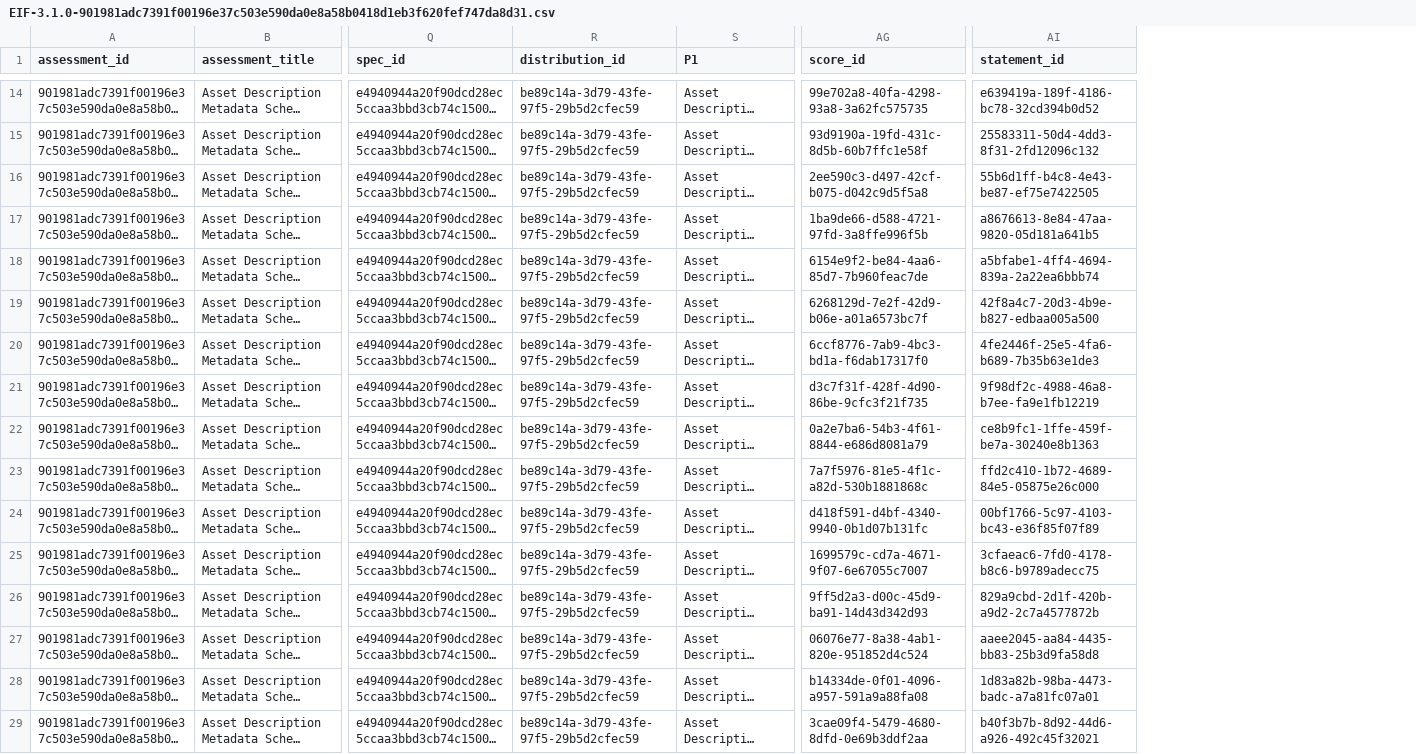
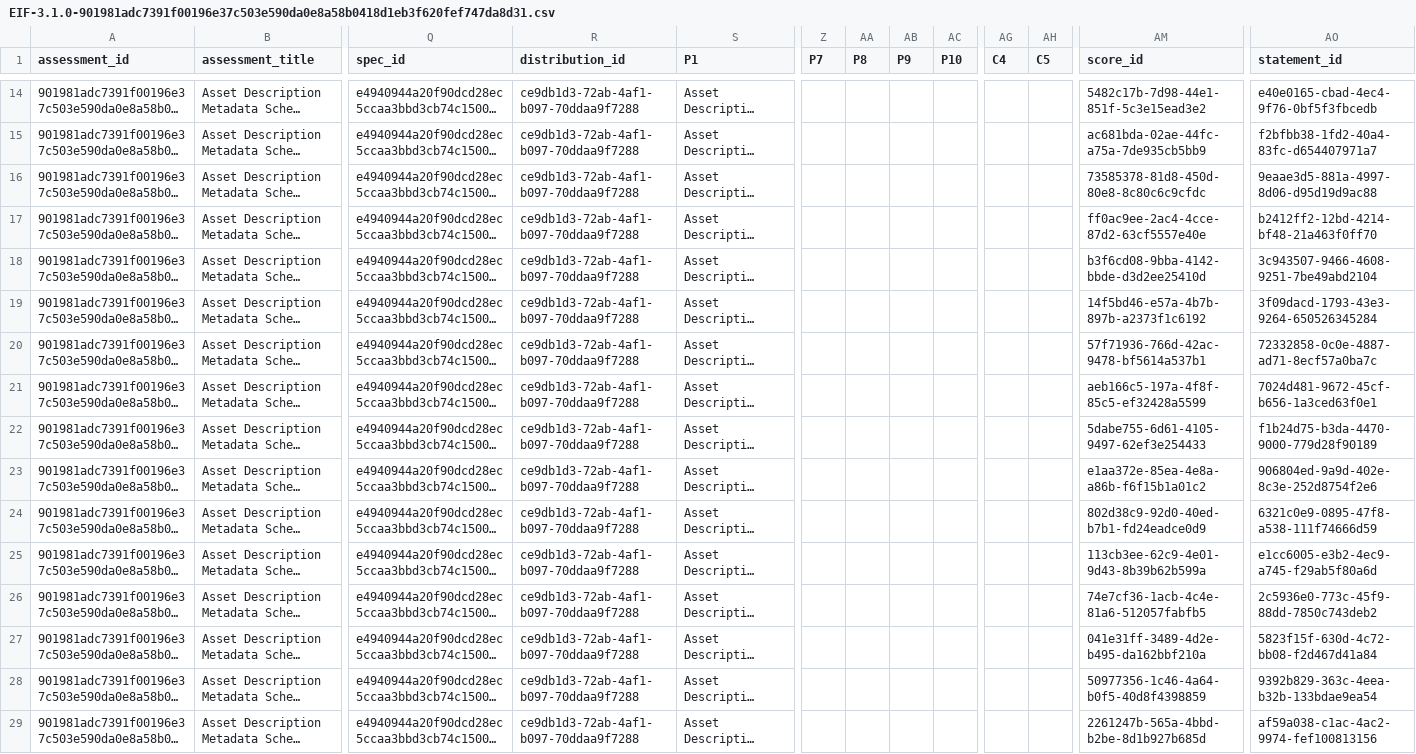
Before and after one commit to paulakeen/CAMSS-Ontology, a CSV file: kg/out/csv/EIF-3.1.0-901981adc7391f00196e37c503e590da0e8a58b0418d1eb3f620fef747da8d31.csv, drawn as a sheet; only a part is shown, gaps mark what is left out; long unchanged cells end in …; addresses are those after the commit; the diff covers the shown part only; the diff names each change by its address in the sheet, - before the commit and + after, or states it on an @@ line.

```diff
--- a/kg/out/csv/EIF-3.1.0-901981adc7391f00196e37c503e590da0e8a58b0418d1eb3f620fef747da8d31.csv
+++ b/kg/out/csv/EIF-3.1.0-901981adc7391f00196e37c503e590da0e8a58b0418d1eb3f620fef747da8d31.csv
+column Z (P7), empty
+column AA (P8), empty
+column AB (P9), empty
+column AC (P10), empty
+column AG (C4), empty
+column AH (C5), empty
-R14:R29 (distribution_id): be89c14a-3d79-43fe-97f5-29b5d2cfec59
+R14:R29 (distribution_id): ce9db1d3-72ab-4af1-b097-70ddaa9f7288
-AM14 (score_id): 99e702a8-40fa-4298-93a8-3a62fc575735
+AM14 (score_id): 5482c17b-7d98-44e1-851f-5c3e15ead3e2
-AO14 (statement_id): e639419a-189f-4186-bc78-32cd394b0d52
+AO14 (statement_id): e40e0165-cbad-4ec4-9f76-0bf5f3fbcedb
-AM15 (score_id): 93d9190a-19fd-431c-8d5b-60b7ffc1e58f
+AM15 (score_id): ac681bda-02ae-44fc-a75a-7de935cb5bb9
-AO15 (statement_id): 25583311-50d4-4dd3-8f31-2fd12096c132
+AO15 (statement_id): f2bfbb38-1fd2-40a4-83fc-d654407971a7
-AM16 (score_id): 2ee590c3-d497-42cf-b075-d042c9d5f5a8
+AM16 (score_id): 73585378-81d8-450d-80e8-8c80c6c9cfdc
-AO16 (statement_id): 55b6d1ff-b4c8-4e43-be87-ef75e7422505
+AO16 (statement_id): 9eaae3d5-881a-4997-8d06-d95d19d9ac88
-AM17 (score_id): 1ba9de66-d588-4721-97fd-3a8ffe996f5b
+AM17 (score_id): ff0ac9ee-2ac4-4cce-87d2-63cf5557e40e
-AO17 (statement_id): a8676613-8e84-47aa-9820-05d181a641b5
+AO17 (statement_id): b2412ff2-12bd-4214-bf48-21a463f0ff70
-AM18 (score_id): 6154e9f2-be84-4aa6-85d7-7b960feac7de
+AM18 (score_id): b3f6cd08-9bba-4142-bbde-d3d2ee25410d
-AO18 (statement_id): a5bfabe1-4ff4-4694-839a-2a22ea6bbb74
+AO18 (statement_id): 3c943507-9466-4608-9251-7be49abd2104
-AM19 (score_id): 6268129d-7e2f-42d9-b06e-a01a6573bc7f
+AM19 (score_id): 14f5bd46-e57a-4b7b-897b-a2373f1c6192
-AO19 (statement_id): 42f8a4c7-20d3-4b9e-b827-edbaa005a500
+AO19 (statement_id): 3f09dacd-1793-43e3-9264-650526345284
-AM20 (score_id): 6ccf8776-7ab9-4bc3-bd1a-f6dab17317f0
+AM20 (score_id): 57f71936-766d-42ac-9478-bf5614a537b1
-AO20 (statement_id): 4fe2446f-25e5-4fa6-b689-7b35b63e1de3
+AO20 (statement_id): 72332858-0c0e-4887-ad71-8ecf57a0ba7c
-AM21 (score_id): d3c7f31f-428f-4d90-86be-9cfc3f21f735
+AM21 (score_id): aeb166c5-197a-4f8f-85c5-ef32428a5599
-AO21 (statement_id): 9f98df2c-4988-46a8-b7ee-fa9e1fb12219
+AO21 (statement_id): 7024d481-9672-45cf-b656-1a3ced63f0e1
-AM22 (score_id): 0a2e7ba6-54b3-4f61-8844-e686d8081a79
+AM22 (score_id): 5dabe755-6d61-4105-9497-62ef3e254433
-AO22 (statement_id): ce8b9fc1-1ffe-459f-be7a-30240e8b1363
+AO22 (statement_id): f1b24d75-b3da-4470-9000-779d28f90189
-AM23 (score_id): 7a7f5976-81e5-4f1c-a82d-530b1881868c
+AM23 (score_id): e1aa372e-85ea-4e8a-a86b-f6f15b1a01c2
-AO23 (statement_id): ffd2c410-1b72-4689-84e5-05875e26c000
+AO23 (statement_id): 906804ed-9a9d-402e-8c3e-252d8754f2e6
-AM24 (score_id): d418f591-d4bf-4340-9940-0b1d07b131fc
+AM24 (score_id): 802d38c9-92d0-40ed-b7b1-fd24eadce0d9
-AO24 (statement_id): 00bf1766-5c97-4103-bc43-e36f85f07f89
+AO24 (statement_id): 6321c0e9-0895-47f8-a538-111f74666d59
-AM25 (score_id): 1699579c-cd7a-4671-9f07-6e67055c7007
+AM25 (score_id): 113cb3ee-62c9-4e01-9d43-8b39b62b599a
-AO25 (statement_id): 3cfaeac6-7fd0-4178-b8c6-b9789adecc75
+AO25 (statement_id): e1cc6005-e3b2-4ec9-a745-f29ab5f80a6d
-AM26 (score_id): 9ff5d2a3-d00c-45d9-ba91-14d43d342d93
+AM26 (score_id): 74e7cf36-1acb-4c4e-81a6-512057fabfb5
-AO26 (statement_id): 829a9cbd-2d1f-420b-a9d2-2c7a4577872b
+AO26 (statement_id): 2c5936e0-773c-45f9-88dd-7850c743deb2
-AM27 (score_id): 06076e77-8a38-4ab1-820e-951852d4c524
+AM27 (score_id): 041e31ff-3489-4d2e-b495-da162bbf210a
-AO27 (statement_id): aaee2045-aa84-4435-bb83-25b3d9fa58d8
+AO27 (statement_id): 5823f15f-630d-4c72-bb08-f2d467d41a84
-AM28 (score_id): b14334de-0f01-4096-a957-591a9a88fa08
+AM28 (score_id): 50977356-1c46-4a64-b0f5-40d8f4398859
-AO28 (statement_id): 1d83a82b-98ba-4473-badc-a7a81fc07a01
+AO28 (statement_id): 9392b829-363c-4eea-b32b-133bdae9ea54
-AM29 (score_id): 3cae09f4-5479-4680-8dfd-0e69b3ddf2aa
+AM29 (score_id): 2261247b-565a-4bbd-b2be-8d1b927b685d
-AO29 (statement_id): b40f3b7b-8d92-44d6-a926-492c45f32021
+AO29 (statement_id): af59a038-c1ac-4ac2-9974-fef100813156
```
Also changed, not shown: 69 edited cells elsewhere in this file, 4 other files.
